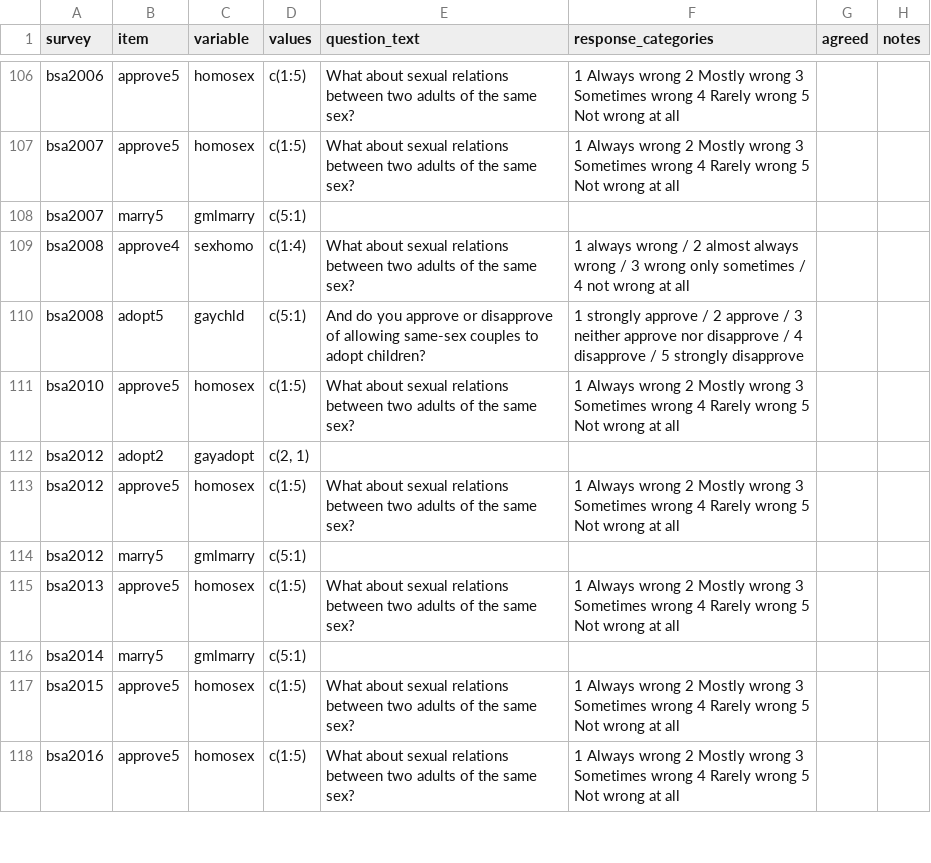
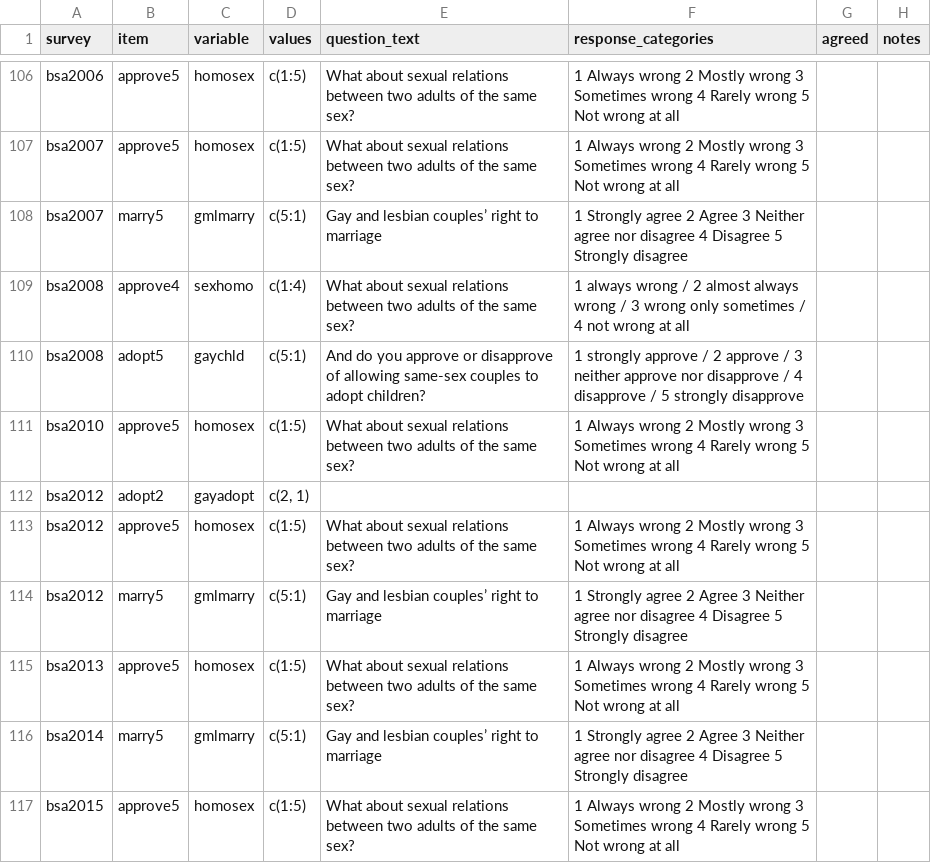
Before and after one commit to fsolt/dcpo_gayrights, a CSV file: data-raw/surveys_gm.csv, drawn as a sheet; only a part is shown, gaps mark what is left out; the shorter side is filled out with more unchanged rows.

Commit message:
Update surveys_gm.csv

```diff
--- a/data-raw/surveys_gm.csv
+++ b/data-raw/surveys_gm.csv
@@ -754,3 +754,3 @@ bsa2006,approve5,homosex,c(1:5),What about sexual relations between two adults o
 bsa2007,approve5,homosex,c(1:5),What about sexual relations between two adults of the same sex?,1 Always wrong 2 Mostly wrong  3 Sometimes wrong 4 Rarely wrong  5  Not wrong at all,,
-bsa2007,marry5,gmlmarry,c(5:1),,,,
+bsa2007,marry5,gmlmarry,c(5:1),Gay and lesbian couples’ right to marriage,1 Strongly agree 2 Agree 3 Neither agree nor disagree 4 Disagree 5 Strongly disagree,,
 bsa2008,approve4,sexhomo,c(1:4),What about sexual relations between two adults of the same sex?,1 always wrong / 2 almost always wrong / 3 wrong only sometimes / 4 not wrong at all,,
@@ -760,5 +760,5 @@ bsa2012,adopt2,gayadopt,"c(2, 1)",,,,
 bsa2012,approve5,homosex,c(1:5),What about sexual relations between two adults of the same sex?,1 Always wrong 2 Mostly wrong  3 Sometimes wrong 4 Rarely wrong  5  Not wrong at all,,
-bsa2012,marry5,gmlmarry,c(5:1),,,,
+bsa2012,marry5,gmlmarry,c(5:1),Gay and lesbian couples’ right to marriage,1 Strongly agree 2 Agree 3 Neither agree nor disagree 4 Disagree 5 Strongly disagree,,
 bsa2013,approve5,homosex,c(1:5),What about sexual relations between two adults of the same sex?,1 Always wrong 2 Mostly wrong  3 Sometimes wrong 4 Rarely wrong  5  Not wrong at all,,
-bsa2014,marry5,gmlmarry,c(5:1),,,,
+bsa2014,marry5,gmlmarry,c(5:1),Gay and lesbian couples’ right to marriage,1 Strongly agree 2 Agree 3 Neither agree nor disagree 4 Disagree 5 Strongly disagree,,
 bsa2015,approve5,homosex,c(1:5),What about sexual relations between two adults of the same sex?,1 Always wrong 2 Mostly wrong  3 Sometimes wrong 4 Rarely wrong  5  Not wrong at all,,
```
